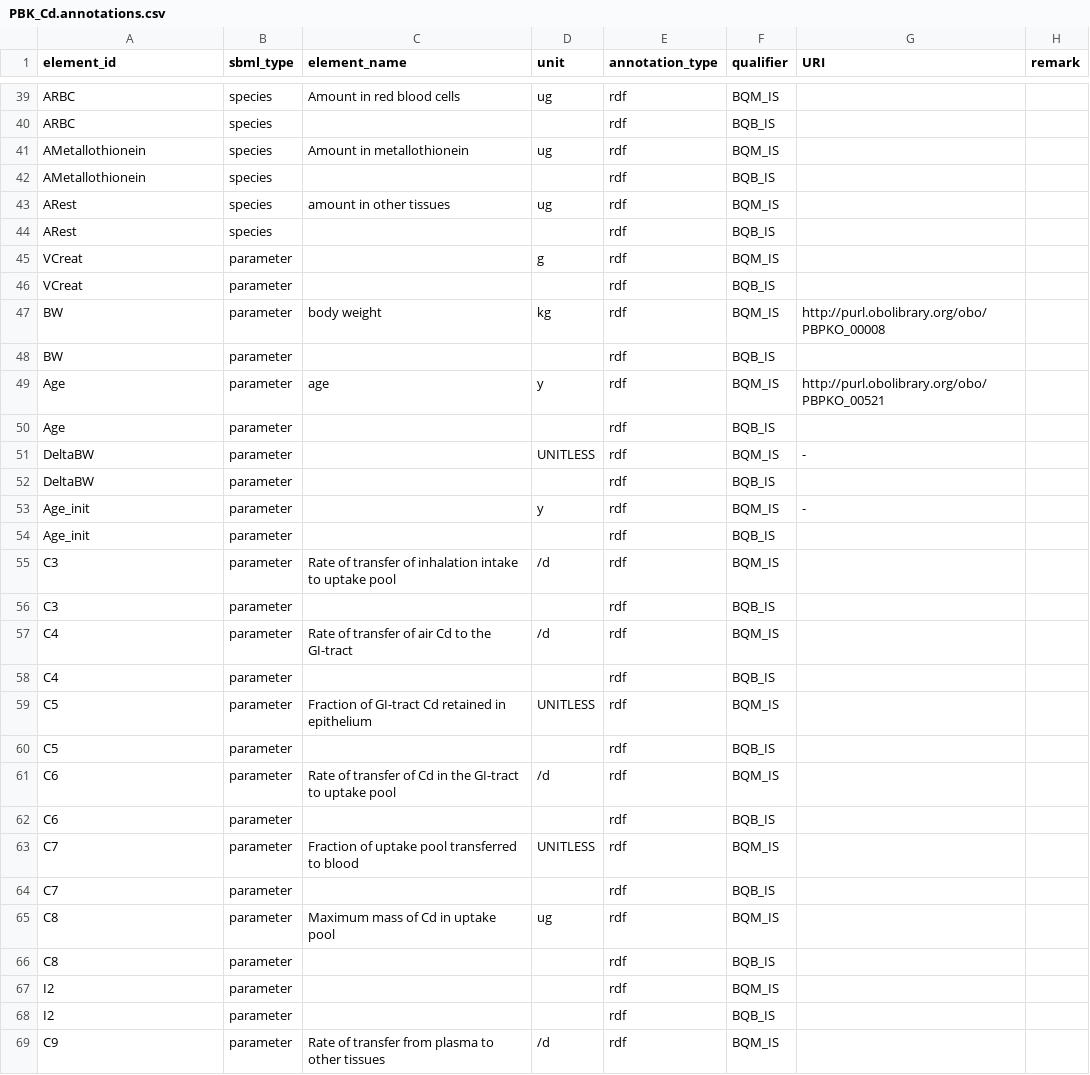
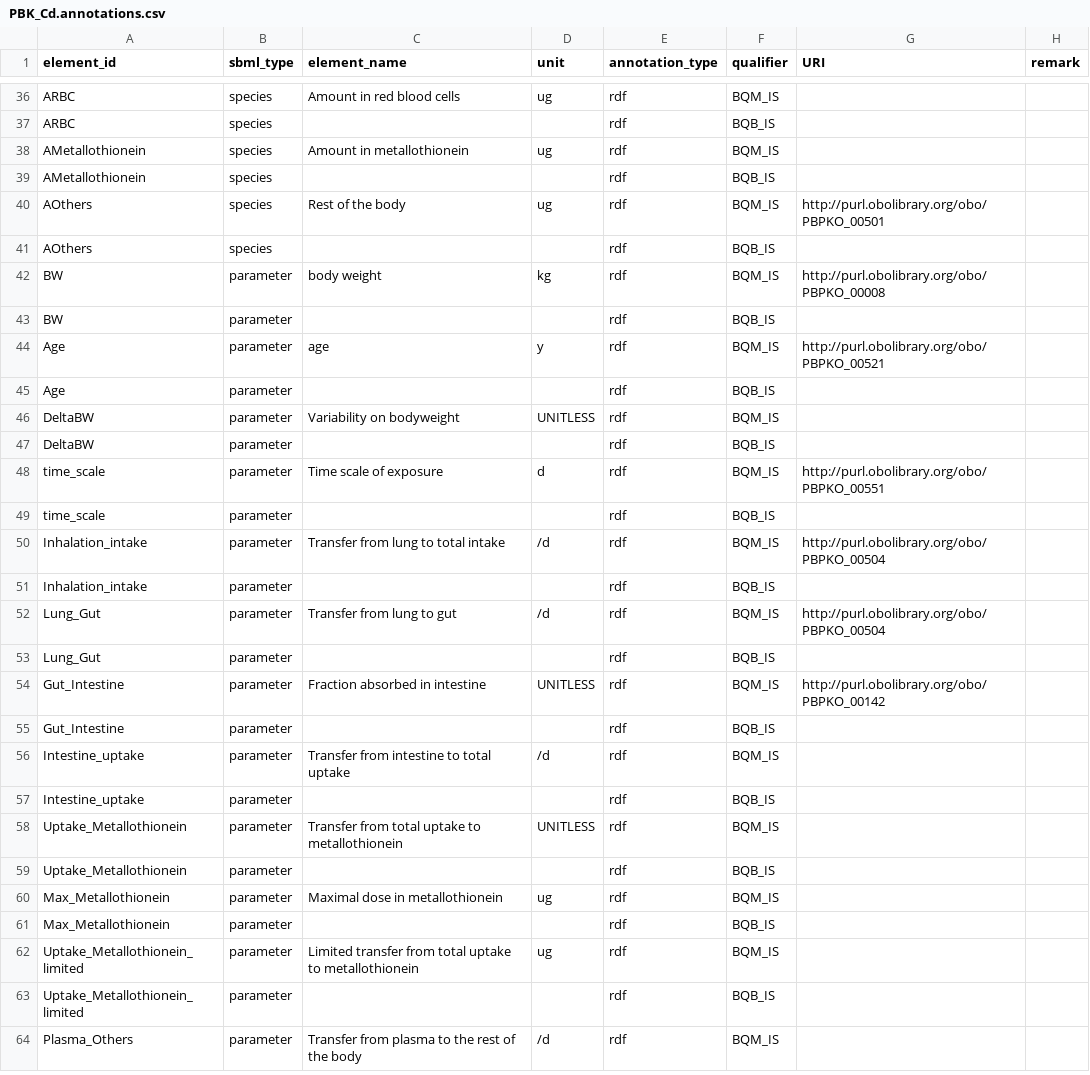
Before and after one commit to fair-pbk/pbk-cd, a CSV file: model/PBK_Cd.annotations.csv, drawn as a sheet; only a part is shown, gaps mark what is left out; the diff covers the shown part only.

Commit message:
Simplify model and correct units

```diff
--- a/model/PBK_Cd.annotations.csv
+++ b/model/PBK_Cd.annotations.csv
@@ -42,6 +39,4 @@ AMetallothionein,species,Amount in metallothionein,ug,rdf,BQM_IS,,
 AMetallothionein,species,,,rdf,BQB_IS,,
-ARest,species,amount in other tissues,ug,rdf,BQM_IS,,
-ARest,species,,,rdf,BQB_IS,,
-VCreat,parameter,,g,rdf,BQM_IS,,
-VCreat,parameter,,,rdf,BQB_IS,,
+AOthers,species,Rest of the body,ug,rdf,BQM_IS,http://purl.obolibrary.org/obo/PBPKO_00501,
+AOthers,species,,,rdf,BQB_IS,,
 BW,parameter,body weight,kg,rdf,BQM_IS,http://purl.obolibrary.org/obo/PBPKO_00008,
@@ -50,20 +45,20 @@ Age,parameter,age,y,rdf,BQM_IS,http://purl.obolibrary.org/obo/PBPKO_00521,
 Age,parameter,,,rdf,BQB_IS,,
-DeltaBW,parameter,,UNITLESS,rdf,BQM_IS,-,
+DeltaBW,parameter,Variability on bodyweight,UNITLESS,rdf,BQM_IS,,
 DeltaBW,parameter,,,rdf,BQB_IS,,
-Age_init,parameter,,y,rdf,BQM_IS,-,
-Age_init,parameter,,,rdf,BQB_IS,,
-C3,parameter,Rate of transfer of inhalation intake to uptake pool,/d,rdf,BQM_IS,,
-C3,parameter,,,rdf,BQB_IS,,
-C4,parameter,Rate of transfer of air Cd to the GI-tract,/d,rdf,BQM_IS,,
-C4,parameter,,,rdf,BQB_IS,,
-C5,parameter,Fraction of GI-tract Cd retained in epithelium,UNITLESS,rdf,BQM_IS,,
-C5,parameter,,,rdf,BQB_IS,,
-C6,parameter,Rate of transfer of Cd in the GI-tract to uptake pool,/d,rdf,BQM_IS,,
-C6,parameter,,,rdf,BQB_IS,,
-C7,parameter,Fraction of uptake pool transferred to blood,UNITLESS,rdf,BQM_IS,,
-C7,parameter,,,rdf,BQB_IS,,
-C8,parameter,Maximum mass of Cd in uptake pool,ug,rdf,BQM_IS,,
-C8,parameter,,,rdf,BQB_IS,,
-I2,parameter,,,rdf,BQM_IS,,
-I2,parameter,,,rdf,BQB_IS,,
-C9,parameter,Rate of transfer from plasma to other tissues,/d,rdf,BQM_IS,,
+time_scale,parameter,Time scale of exposure,d,rdf,BQM_IS,http://purl.obolibrary.org/obo/PBPKO_00551,
+time_scale,parameter,,,rdf,BQB_IS,,
+Inhalation_intake,parameter,Transfer from lung to total intake,/d,rdf,BQM_IS,http://purl.obolibrary.org/obo/PBPKO_00504,
+Inhalation_intake,parameter,,,rdf,BQB_IS,,
+Lung_Gut,parameter,Transfer from lung to gut,/d,rdf,BQM_IS,http://purl.obolibrary.org/obo/PBPKO_00504,
+Lung_Gut,parameter,,,rdf,BQB_IS,,
+Gut_Intestine,parameter,Fraction absorbed in intestine,UNITLESS,rdf,BQM_IS,http://purl.obolibrary.org/obo/PBPKO_00142,
+Gut_Intestine,parameter,,,rdf,BQB_IS,,
+Intestine_uptake,parameter,Transfer from intestine to total uptake,/d,rdf,BQM_IS,,
+Intestine_uptake,parameter,,,rdf,BQB_IS,,
+Uptake_Metallothionein,parameter,Transfer from total uptake to metallothionein,UNITLESS,rdf,BQM_IS,,
+Uptake_Metallothionein,parameter,,,rdf,BQB_IS,,
+Max_Metallothionein,parameter,Maximal dose in metallothionein,ug,rdf,BQM_IS,,
+Max_Metallothionein,parameter,,,rdf,BQB_IS,,
+Uptake_Metallothionein_limited,parameter,Limited transfer from total uptake to metallothionein,ug,rdf,BQM_IS,,
+Uptake_Metallothionein_limited,parameter,,,rdf,BQB_IS,,
+Plasma_Others,parameter,Transfer from plasma to the rest of the body,/d,rdf,BQM_IS,,
```
Also changed, not shown: 5 added rows, 7 removed rows and 54 edited cells elsewhere in this file, 2 other files.
